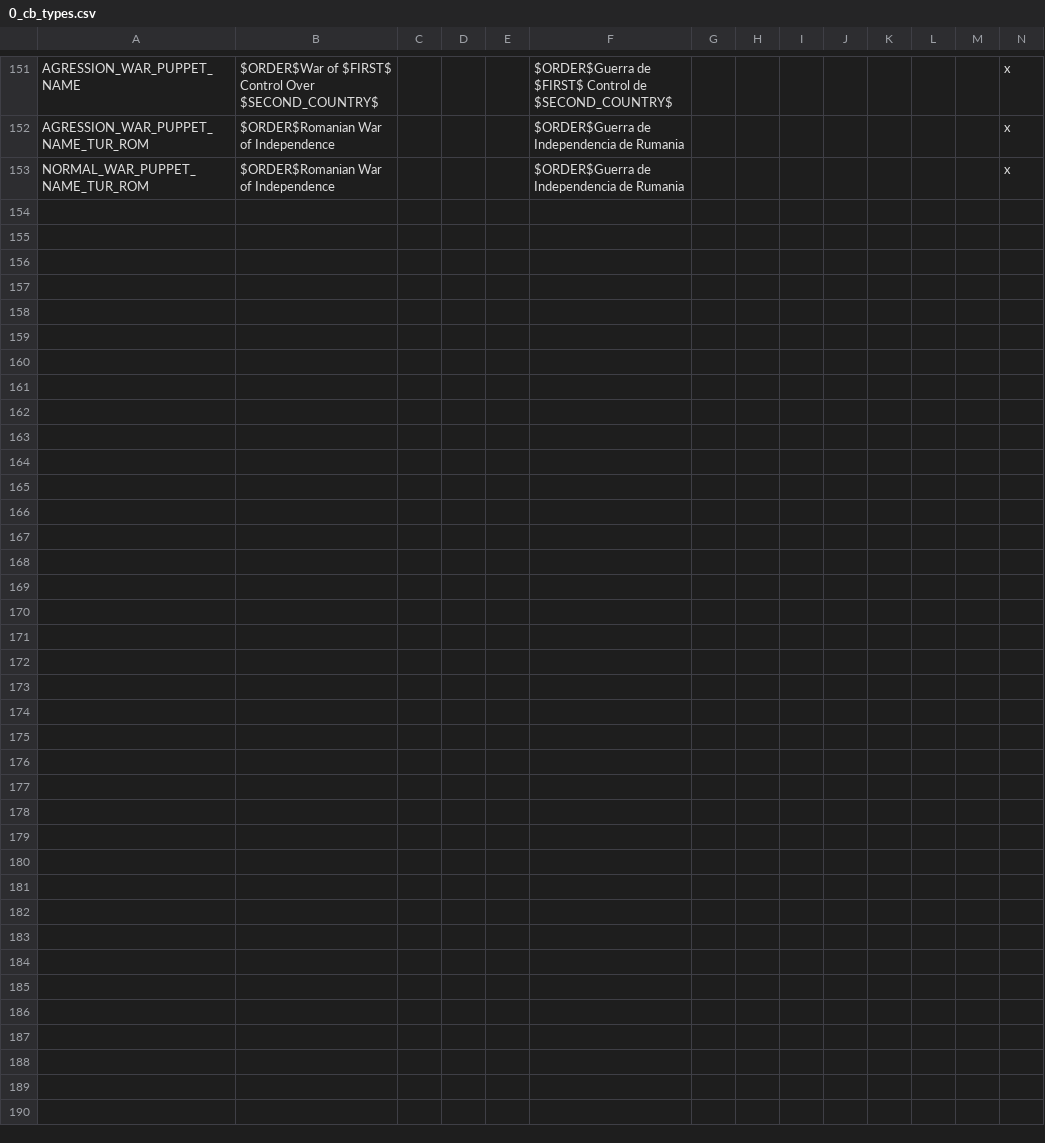
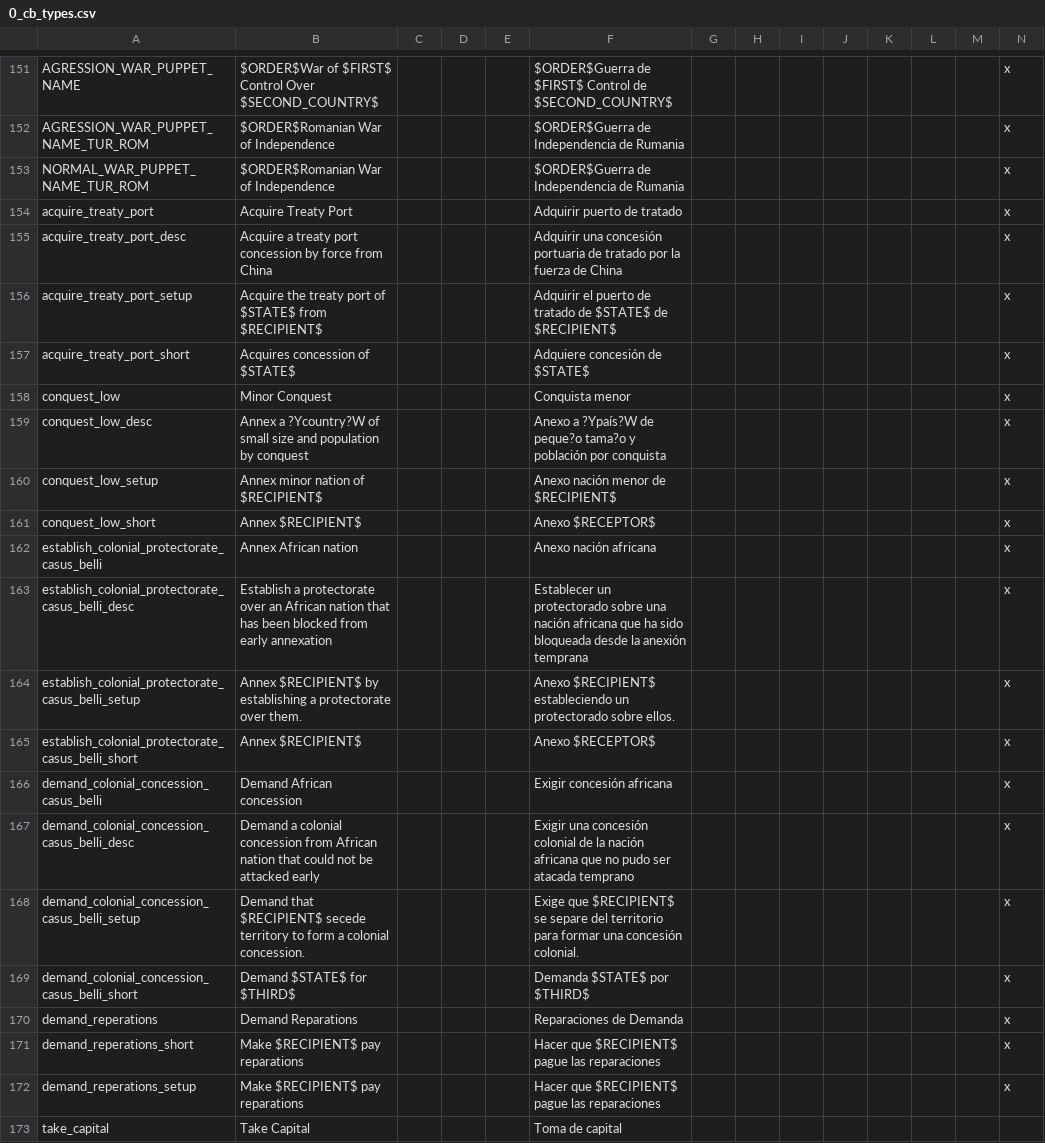
Before and after one commit to MaTi5893/Napoleon-s-Legacy-Remastered, a CSV file: Napoleon's Legacy_Remake/localisation/0_cb_types.csv, drawn as a sheet; only a part is shown, gaps mark what is left out; the diff covers the shown part only.

```diff
--- a/Napoleon's Legacy_Remake/localisation/0_cb_types.csv
+++ b/Napoleon's Legacy_Remake/localisation/0_cb_types.csv
@@ -153 +153,21 @@ AGRESSION_WAR_PUPPET_NAME_TUR_ROM;$ORDER$Romanian War of Independence;;;;$ORDER$
 NORMAL_WAR_PUPPET_NAME_TUR_ROM;$ORDER$Romanian War of Independence;;;;$ORDER$Guerra de Independencia de Rumania;;;;;;;;x
+acquire_treaty_port;Acquire Treaty Port;;;;Adquirir puerto de tratado;;;;;;;;x
+acquire_treaty_port_desc;Acquire a treaty port concession by force from China;;;;Adquirir una concesión portuaria de tratado por la fuerza de China;;;;;;;;x
+acquire_treaty_port_setup;Acquire the treaty port of $STATE$ from $RECIPIENT$;;;;Adquirir el puerto de tratado de $STATE$ de $RECIPIENT$;;;;;;;;x
+acquire_treaty_port_short;Acquires concession of $STATE$;;;;Adquiere concesión de $STATE$;;;;;;;;x
+conquest_low;Minor Conquest;;;;Conquista menor;;;;;;;;x
+conquest_low_desc;Annex a ?Ycountry?W of small size and population by conquest;;;;Anexo a ?Ypaís?W de peque?o tama?o y población por conquista;;;;;;;;x
+conquest_low_setup;Annex minor nation of $RECIPIENT$;;;;Anexo nación menor de $RECIPIENT$;;;;;;;;x
+conquest_low_short;Annex $RECIPIENT$;;;;Anexo $RECEPTOR$;;;;;;;;x
+establish_colonial_protectorate_casus_belli;Annex African nation;;;;Anexo nación africana;;;;;;;;x
+establish_colonial_protectorate_casus_belli_desc;Establish a protectorate over an African nation that has been blocked from early annexation;;;;Establecer un protectorado sobre una nación africana que ha sido bloqueada desde la anexión temprana;;;;;;;;x
+establish_colonial_protectorate_casus_belli_setup;Annex $RECIPIENT$ by establishing a protectorate over them.;;;;Anexo $RECIPIENT$ estableciendo un protectorado sobre ellos.;;;;;;;;x
+establish_colonial_protectorate_casus_belli_short;Annex $RECIPIENT$;;;;Anexo $RECEPTOR$;;;;;;;;x
+demand_colonial_concession_casus_belli;Demand African concession;;;;Exigir concesión africana;;;;;;;;x
+demand_colonial_concession_casus_belli_desc;Demand a colonial concession from African nation that could not be attacked early;;;;Exigir una concesión colonial de la nación africana que no pudo ser atacada temprano;;;;;;;;x
+demand_colonial_concession_casus_belli_setup;Demand that $RECIPIENT$ secede territory to form a colonial concession.;;;;Exige que $RECIPIENT$ se separe del territorio para formar una concesión colonial.;;;;;;;;x
+demand_colonial_concession_casus_belli_short;Demand $STATE$ for $THIRD$;;;;Demanda $STATE$ por $THIRD$;;;;;;;;x
+demand_reperations;Demand Reparations;;;;Reparaciones de Demanda;;;;;;;;x
+demand_reperations_short;Make $RECIPIENT$ pay reparations;;;;Hacer que $RECIPIENT$ pague las reparaciones;;;;;;;;x
+demand_reperations_setup;Make $RECIPIENT$ pay reparations;;;;Hacer que $RECIPIENT$ pague las reparaciones;;;;;;;;x
+take_capital;Take Capital;;;;Toma de capital;;;;;;;;;
```
Also changed, not shown: 32 added rows elsewhere in this file, Napoleon's Legacy_Remake/localisation/00_NL_Misc.csv, Napoleon's Legacy_Remake/localisation/00_NL_remake_events.csv, 18 other files.
